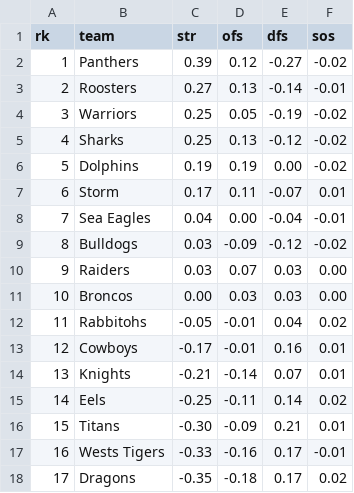
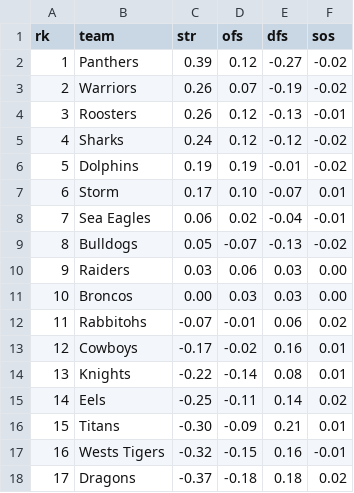
Before and after one commit to octonion/rugby, a CSV file: nrl/sos/current_ranking.csv, drawn as a sheet.

```diff
--- a/nrl/sos/current_ranking.csv
+++ b/nrl/sos/current_ranking.csv
@@ -2,17 +2,17 @@ rk,team,str,ofs,dfs,sos
 1,Panthers,0.39,0.12,-0.27,-0.02
-2,Roosters,0.27,0.13,-0.14,-0.01
-3,Warriors,0.25,0.05,-0.19,-0.02
-4,Sharks,0.25,0.13,-0.12,-0.02
-5,Dolphins,0.19,0.19,0.00,-0.02
-6,Storm,0.17,0.11,-0.07,0.01
-7,Sea Eagles,0.04,0.00,-0.04,-0.01
-8,Bulldogs,0.03,-0.09,-0.12,-0.02
-9,Raiders,0.03,0.07,0.03,0.00
+2,Warriors,0.26,0.07,-0.19,-0.02
+3,Roosters,0.26,0.12,-0.13,-0.01
+4,Sharks,0.24,0.12,-0.12,-0.02
+5,Dolphins,0.19,0.19,-0.01,-0.02
+6,Storm,0.17,0.10,-0.07,0.01
+7,Sea Eagles,0.06,0.02,-0.04,-0.01
+8,Bulldogs,0.05,-0.07,-0.13,-0.02
+9,Raiders,0.03,0.06,0.03,0.00
 10,Broncos,0.00,0.03,0.03,0.00
-11,Rabbitohs,-0.05,-0.01,0.04,0.02
-12,Cowboys,-0.17,-0.01,0.16,0.01
-13,Knights,-0.21,-0.14,0.07,0.01
+11,Rabbitohs,-0.07,-0.01,0.06,0.02
+12,Cowboys,-0.17,-0.02,0.16,0.01
+13,Knights,-0.22,-0.14,0.08,0.01
 14,Eels,-0.25,-0.11,0.14,0.02
 15,Titans,-0.30,-0.09,0.21,0.01
-16,Wests Tigers,-0.33,-0.16,0.17,-0.01
-17,Dragons,-0.35,-0.18,0.17,0.02
+16,Wests Tigers,-0.32,-0.15,0.16,-0.01
+17,Dragons,-0.37,-0.18,0.18,0.02
```
Also changed, not shown: nrl/csv/nrl-2026-UTC.csv, nrl/sos/predictions.csv, 3 other files.
